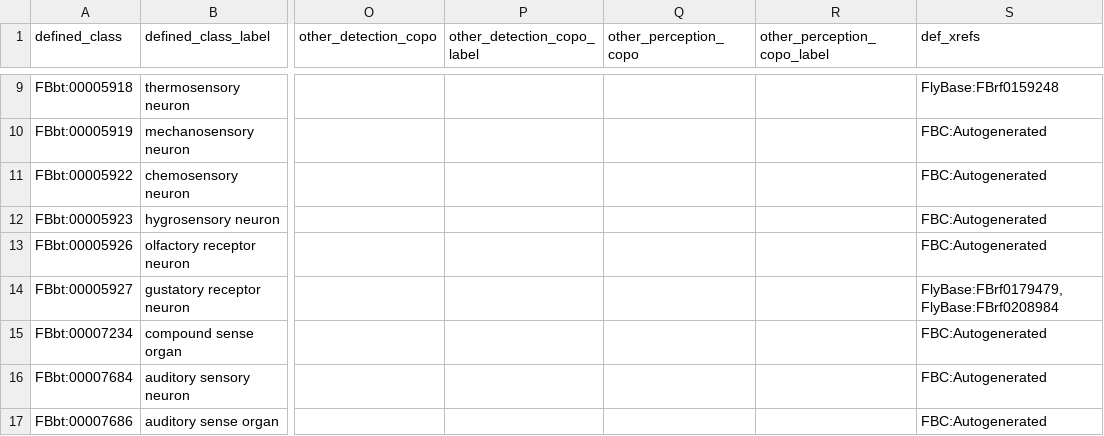
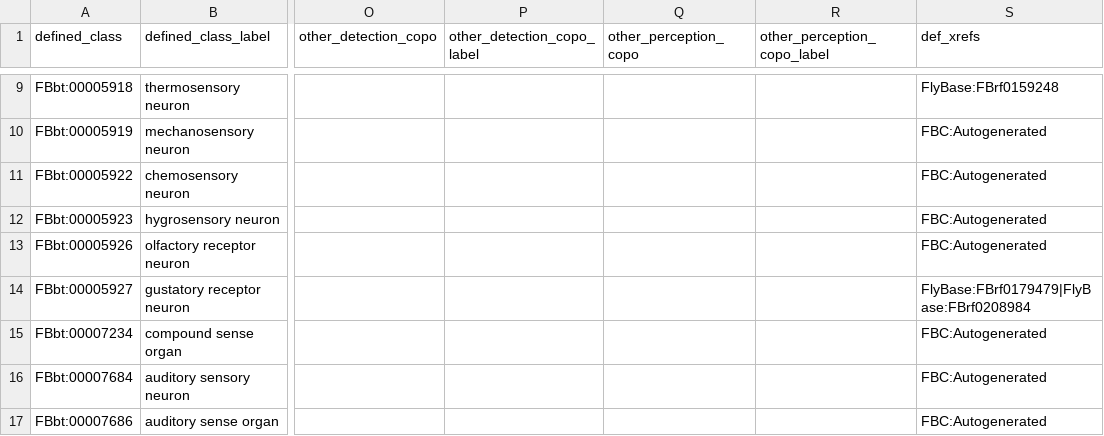
Before and after one commit to FlyBase/drosophila-anatomy-developmental-ontology, a TSV file: src/patterns/data/all-axioms/sensoryEntityByModality.tsv, drawn as a sheet; only a part is shown, gaps mark what is left out; the diff names each change by its address in the sheet, - before the commit and + after, or states it on an @@ line.

```diff
--- a/src/patterns/data/all-axioms/sensoryEntityByModality.tsv
+++ b/src/patterns/data/all-axioms/sensoryEntityByModality.tsv
-S14 (def_xrefs): FlyBase:FBrf0179479, FlyBase:FBrf0208984
+S14 (def_xrefs): FlyBase:FBrf0179479|FlyBase:FBrf0208984
```
Also changed, not shown: 1 other file.
